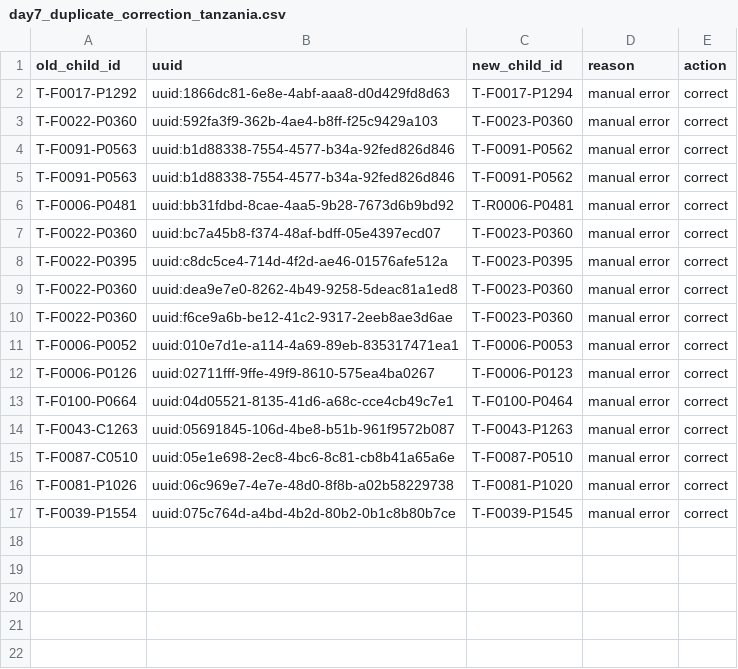
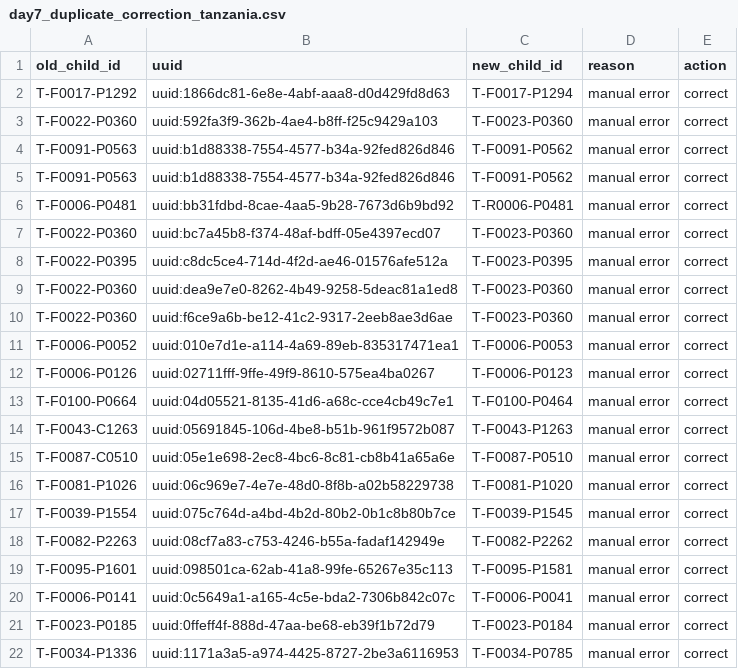
Before and after one commit to SwissTPH/timci, a CSV file: inst/extdata/cleaning/day7_duplicate_correction_tanzania.csv, drawn as a sheet.

Commit message:
Update Tanzania lock

```diff
--- a/inst/extdata/cleaning/day7_duplicate_correction_tanzania.csv
+++ b/inst/extdata/cleaning/day7_duplicate_correction_tanzania.csv
@@ -17 +17,6 @@ T-F0081-P1026,uuid:06c969e7-4e7e-48d0-8f8b-a02b58229738,T-F0081-P1020,manual err
 T-F0039-P1554,uuid:075c764d-a4bd-4b2d-80b2-0b1c8b80b7ce,T-F0039-P1545,manual error,correct
+T-F0082-P2263,uuid:08cf7a83-c753-4246-b55a-fadaf142949e,T-F0082-P2262,manual error,correct
+T-F0095-P1601,uuid:098501ca-62ab-41a8-99fe-65267e35c113,T-F0095-P1581,manual error,correct
+T-F0006-P0141,uuid:0c5649a1-a165-4c5e-bda2-7306b842c07c,T-F0006-P0041,manual error,correct
+T-F0023-P0185,uuid:0ffeff4f-888d-47aa-be68-eb39f1b72d79,T-F0023-P0184,manual error,correct
+T-F0034-P1336,uuid:1171a3a5-a974-4425-8727-2be3a6116953,T-F0034-P0785,manual error,correct
```
Also changed, not shown: 6 other files.
